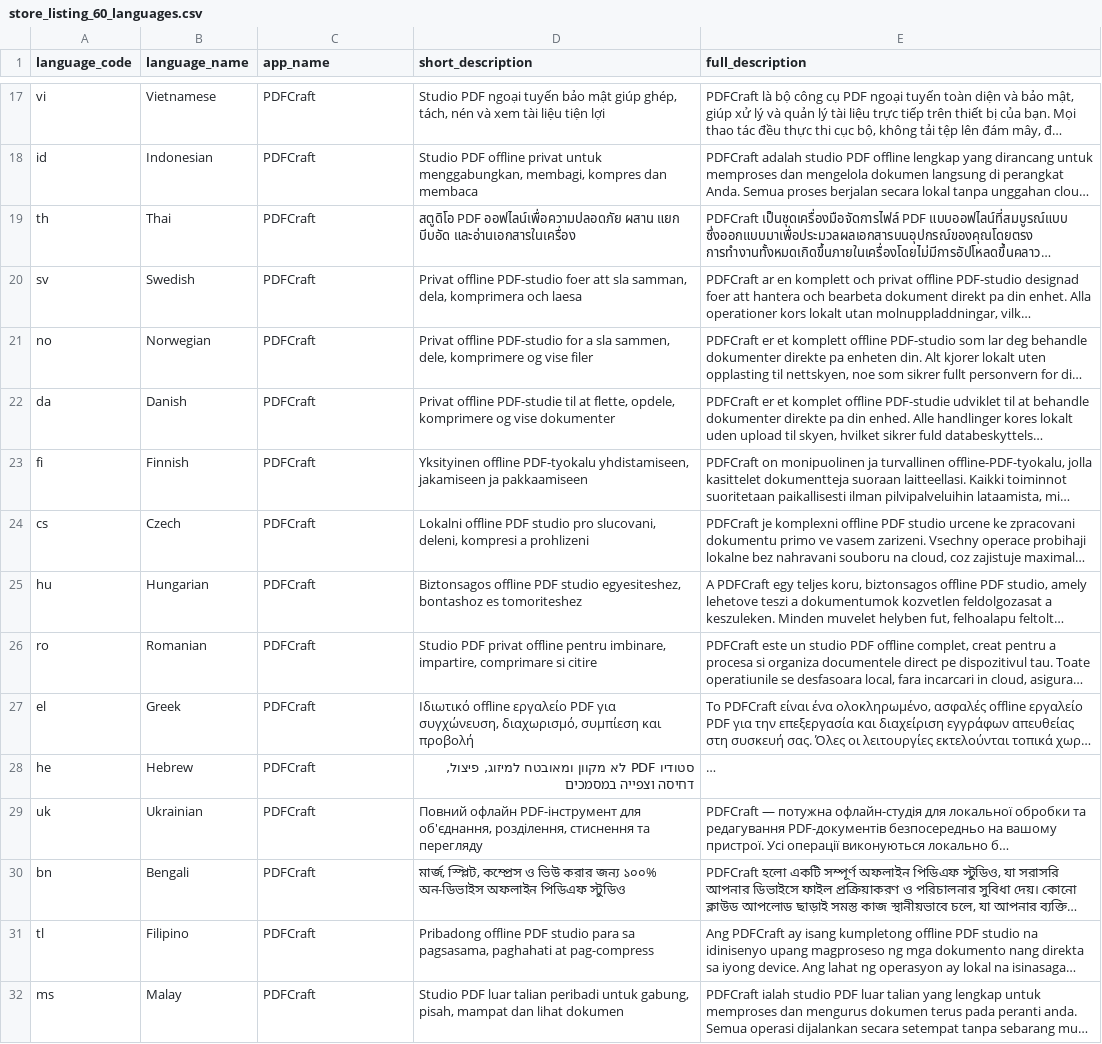
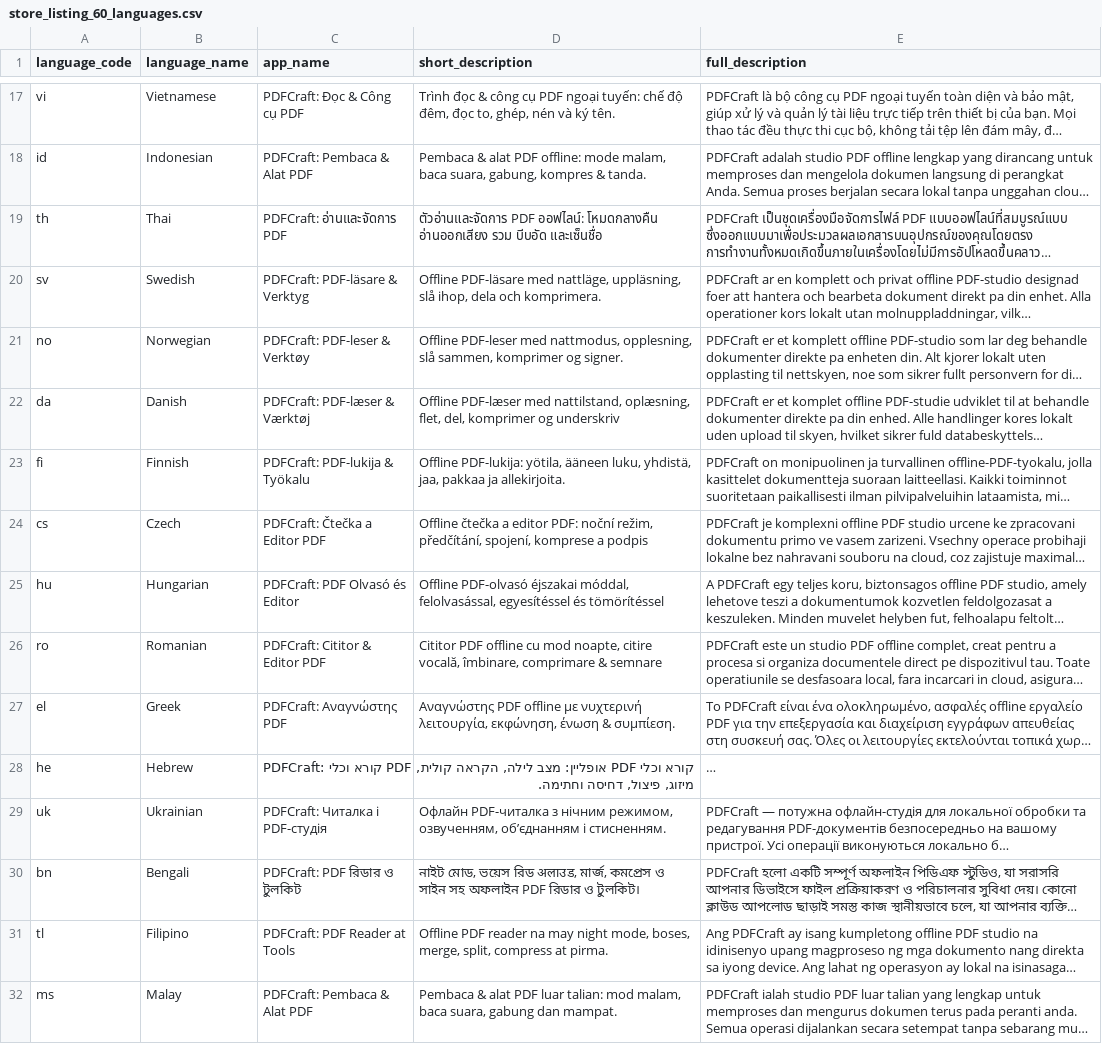
Before and after one commit to tuyenctbk/pdfcraft, a CSV file: store_listing_60_languages.csv, drawn as a sheet; only a part is shown, gaps mark what is left out; long unchanged cells end in …; the diff covers the shown part only; the diff names each change by its address in the sheet, - before the commit and + after, or states it on an @@ line.

Commit message:
feat: add PDF viewer and update app version
- Added functionality to open local PDFs directly from the hub.
- Implemented file transition support from the PDF viewer to various processing tools.
- Updated application version to 1.7.0 and included an additional onboarding page.

```diff
--- a/store_listing_60_languages.csv
+++ b/store_listing_60_languages.csv
-C17 (app_name): PDFCraft
+C17 (app_name): PDFCraft: Đọc & Công cụ PDF
-D17 (short_description): Studio PDF ngoại tuyến bảo mật giúp ghép, tách, nén và xem tài liệu tiện lợi
+D17 (short_description): Trình đọc & công cụ PDF ngoại tuyến: chế độ đêm, đọc to, ghép, nén và ký tên.
-C18 (app_name): PDFCraft
+C18 (app_name): PDFCraft: Pembaca & Alat PDF
-D18 (short_description): Studio PDF offline privat untuk menggabungkan, membagi, kompres dan membaca
+D18 (short_description): Pembaca & alat PDF offline: mode malam, baca suara, gabung, kompres & tanda.
-C19 (app_name): PDFCraft
+C19 (app_name): PDFCraft: อ่านและจัดการ PDF
-D19 (short_description): สตูดิโอ PDF ออฟไลน์เพื่อความปลอดภัย ผสาน แยก บีบอัด และอ่านเอกสารในเครื่อง
+D19 (short_description): ตัวอ่านและจัดการ PDF ออฟไลน์: โหมดกลางคืน อ่านออกเสียง รวม บีบอัด และเซ็นชื่อ
-C20 (app_name): PDFCraft
+C20 (app_name): PDFCraft: PDF-läsare & Verktyg
-D20 (short_description): Privat offline PDF-studio foer att sla samman, dela, komprimera och laesa
+D20 (short_description): Offline PDF-läsare med nattläge, uppläsning, slå ihop, dela och komprimera.
-C21 (app_name): PDFCraft
+C21 (app_name): PDFCraft: PDF-leser & Verktøy
-D21 (short_description): Privat offline PDF-studio for a sla sammen, dele, komprimere og vise filer
+D21 (short_description): Offline PDF-leser med nattmodus, opplesning, slå sammen, komprimer og signer.
-C22 (app_name): PDFCraft
+C22 (app_name): PDFCraft: PDF-læser & Værktøj
-D22 (short_description): Privat offline PDF-studie til at flette, opdele, komprimere og vise dokumenter
+D22 (short_description): Offline PDF-læser med nattilstand, oplæsning, flet, del, komprimer og underskriv
-C23 (app_name): PDFCraft
+C23 (app_name): PDFCraft: PDF-lukija & Työkalu
-D23 (short_description): Yksityinen offline PDF-tyokalu yhdistamiseen, jakamiseen ja pakkaamiseen
+D23 (short_description): Offline PDF-lukija: yötila, ääneen luku, yhdistä, jaa, pakkaa ja allekirjoita.
-C24 (app_name): PDFCraft
+C24 (app_name): PDFCraft: Čtečka a Editor PDF
-D24 (short_description): Lokalni offline PDF studio pro slucovani, deleni, kompresi a prohlizeni
+D24 (short_description): Offline čtečka a editor PDF: noční režim, předčítání, spojení, komprese a podpis
-C25 (app_name): PDFCraft
+C25 (app_name): PDFCraft: PDF Olvasó és Editor
-D25 (short_description): Biztonsagos offline PDF studio egyesiteshez, bontashoz es tomoriteshez
+D25 (short_description): Offline PDF-olvasó éjszakai móddal, felolvasással, egyesítéssel és tömörítéssel
-C26 (app_name): PDFCraft
+C26 (app_name): PDFCraft: Cititor & Editor PDF
-D26 (short_description): Studio PDF privat offline pentru imbinare, impartire, comprimare si citire
+D26 (short_description): Cititor PDF offline cu mod noapte, citire vocală, îmbinare, comprimare & semnare
-C27 (app_name): PDFCraft
+C27 (app_name): PDFCraft: Αναγνώστης PDF
-D27 (short_description): Ιδιωτικό offline εργαλείο PDF για συγχώνευση, διαχωρισμό, συμπίεση και προβολή
+D27 (short_description): Αναγνώστης PDF offline με νυχτερινή λειτουργία, εκφώνηση, ένωση & συμπίεση.
-C28 (app_name): PDFCraft
+C28 (app_name): PDFCraft: קורא וכלי PDF
-D28 (short_description): סטודיו PDF לא מקוון ומאובטח למיזוג, פיצול, דחיסה וצפייה במסמכים
+D28 (short_description): קורא וכלי PDF אופליין: מצב לילה, הקראה קולית, מיזוג, פיצול, דחיסה וחתימה.
-C29 (app_name): PDFCraft
+C29 (app_name): PDFCraft: Читалка і PDF-студія
-D29 (short_description): Повний офлайн PDF-інструмент для об'єднання, розділення, стиснення та перегляду
+D29 (short_description): Офлайн PDF-читалка з нічним режимом, озвученням, об’єднанням і стисненням.
-C30 (app_name): PDFCraft
+C30 (app_name): PDFCraft: PDF রিডার ও টুলকিট
-D30 (short_description): মার্জ, স্প্লিট, কম্প্রেস ও ভিউ করার জন্য ১০০% অন-ডিভাইস অফলাইন পিডিএফ স্টুডিও
+D30 (short_description): নাইট মোড, ভয়েস রিড अलाउड, মার্জ, কমপ্রেস ও সাইন সহ অফলাইন PDF রিডার ও টুলকিট।
-C31 (app_name): PDFCraft
+C31 (app_name): PDFCraft: PDF Reader at Tools
-D31 (short_description): Pribadong offline PDF studio para sa pagsasama, paghahati at pag-compress
+D31 (short_description): Offline PDF reader na may night mode, boses, merge, split, compress at pirma.
-C32 (app_name): PDFCraft
+C32 (app_name): PDFCraft: Pembaca & Alat PDF
-D32 (short_description): Studio PDF luar talian peribadi untuk gabung, pisah, mampat dan lihat dokumen
+D32 (short_description): Pembaca & alat PDF luar talian: mod malam, baca suara, gabung dan mampat.
```
Also changed, not shown: 89 edited cells elsewhere in this file, 32 other files.
